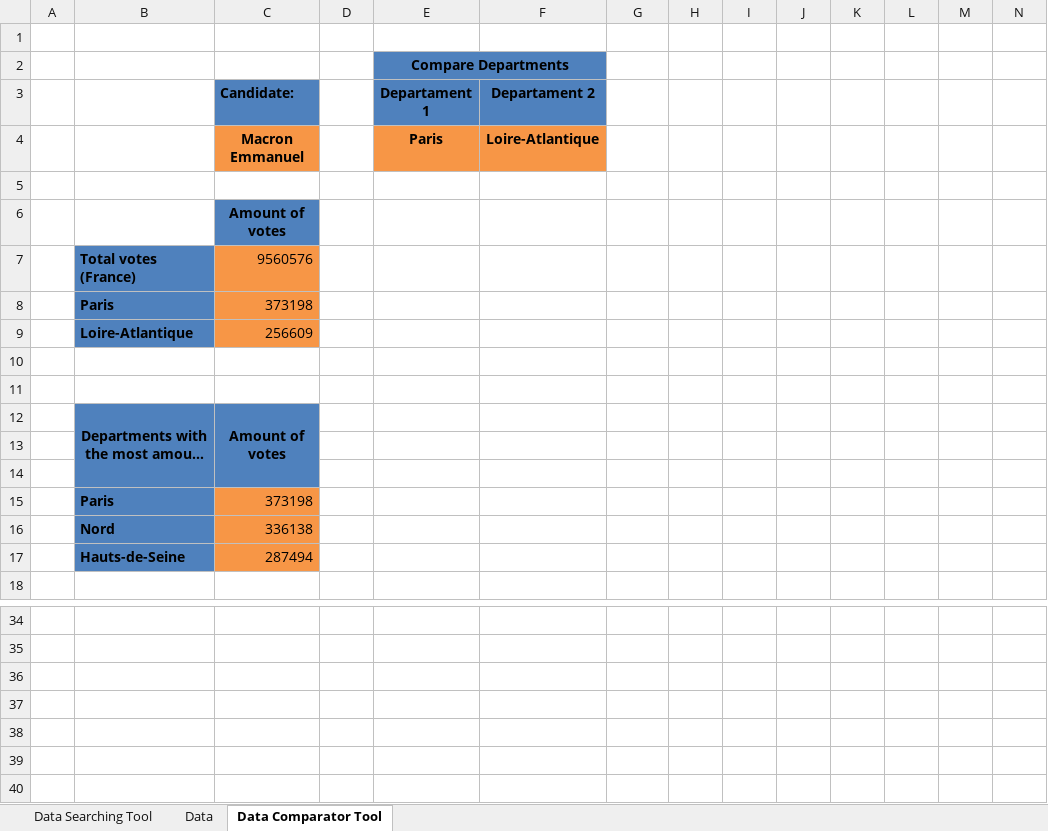
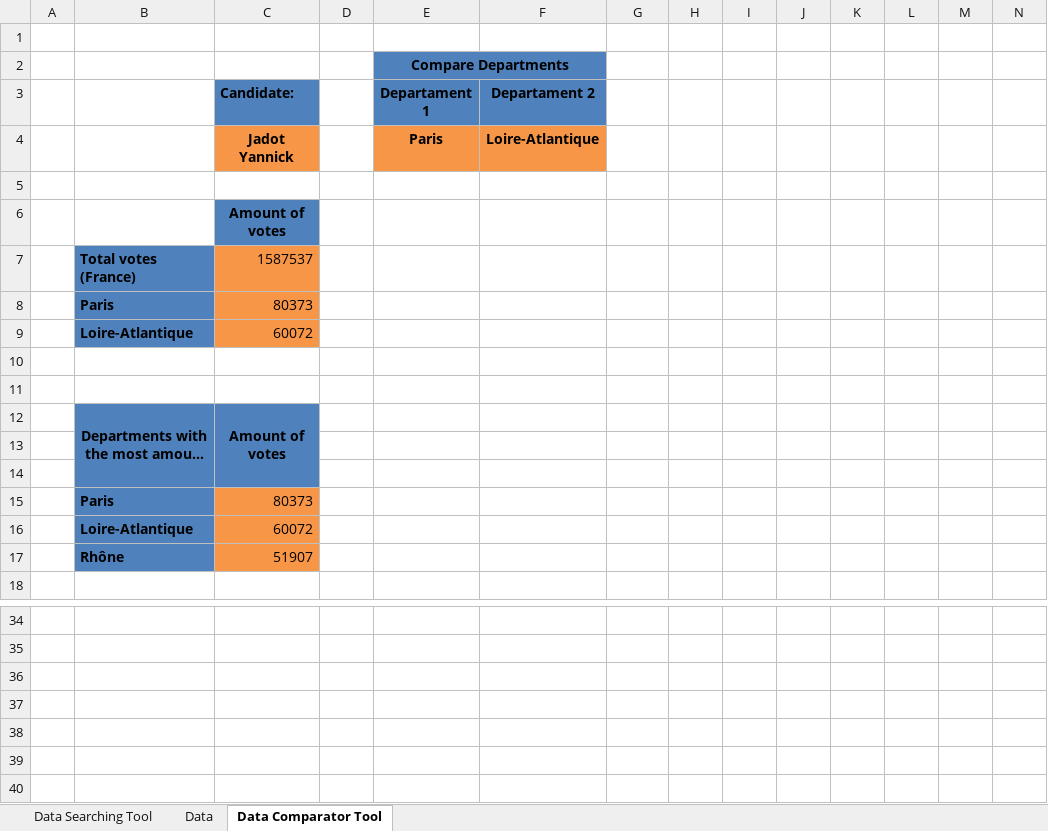
Before and after one commit to edseldim/FirstRoundElectionsFr, an Excel workbook: 1roundfr.xlsx, sheet Data Comparator Tool, drawn as a sheet; only a part is shown, gaps mark what is left out; long unchanged cells end in …; values as stored, in another font and other column widths than the file's, no borders; charts and pictures not drawn; removed rows and columns are numbered as before the commit, all else as after; rows hold the shown columns only; the diff names each change by its address in the sheet, - before the commit and + after, or states it on an @@ line.

```diff
--- a/1roundfr.xlsx (sheet Data Comparator Tool)
+++ b/1roundfr.xlsx (sheet Data Comparator Tool)
-C4 (Candidate:): Macron Emmanuel
+C4 (Candidate:): Jadot Yannick
-C7 (Candidate:): 9560576
+C7 (Candidate:): 1587537
-C8 (Candidate:): 373198
+C8 (Candidate:): 80373
-C9 (Candidate:): 256609
+C9 (Candidate:): 60072
-C15 (Candidate:): 373198
+C15 (Candidate:): 80373
-row 16:  | Nord | 336138
-row 17:  | Hauts-de-Seine | 287494
+row 16:  | Loire-Atlantique | 60072
+row 17:  | Rhône | 51907
-row 36:  |  |  | 92206 | 58861 | 49704 | 139966 | 20800 | 31667 | 45352 | 18070 | 38318 | 43104 | 47430
+row 39:  |  |  | 15843 | 7084 | 5982 | 23419 | 3957 | 3449 | 8544 | 3020 | 4619 | 6322 | 6746
```
Also changed, not shown: sheet Data Searching Tool, charts or pictures.
